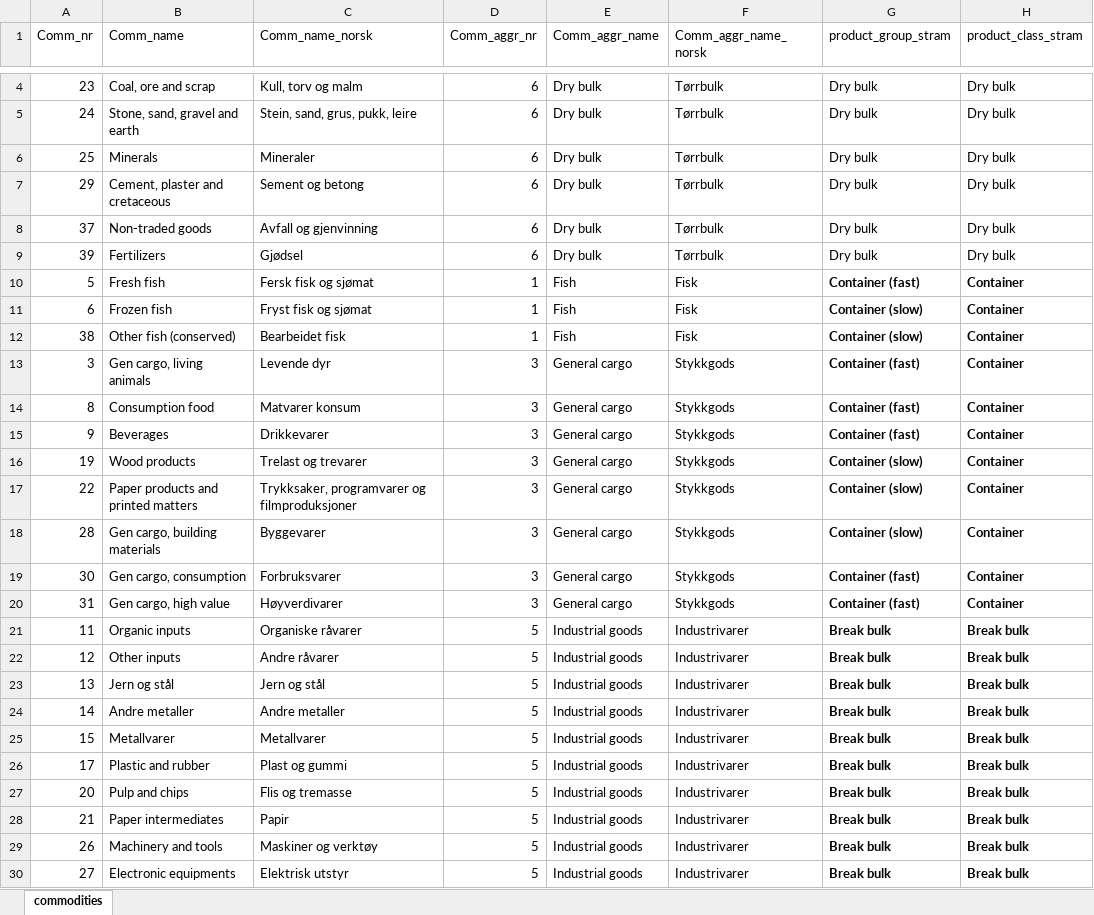
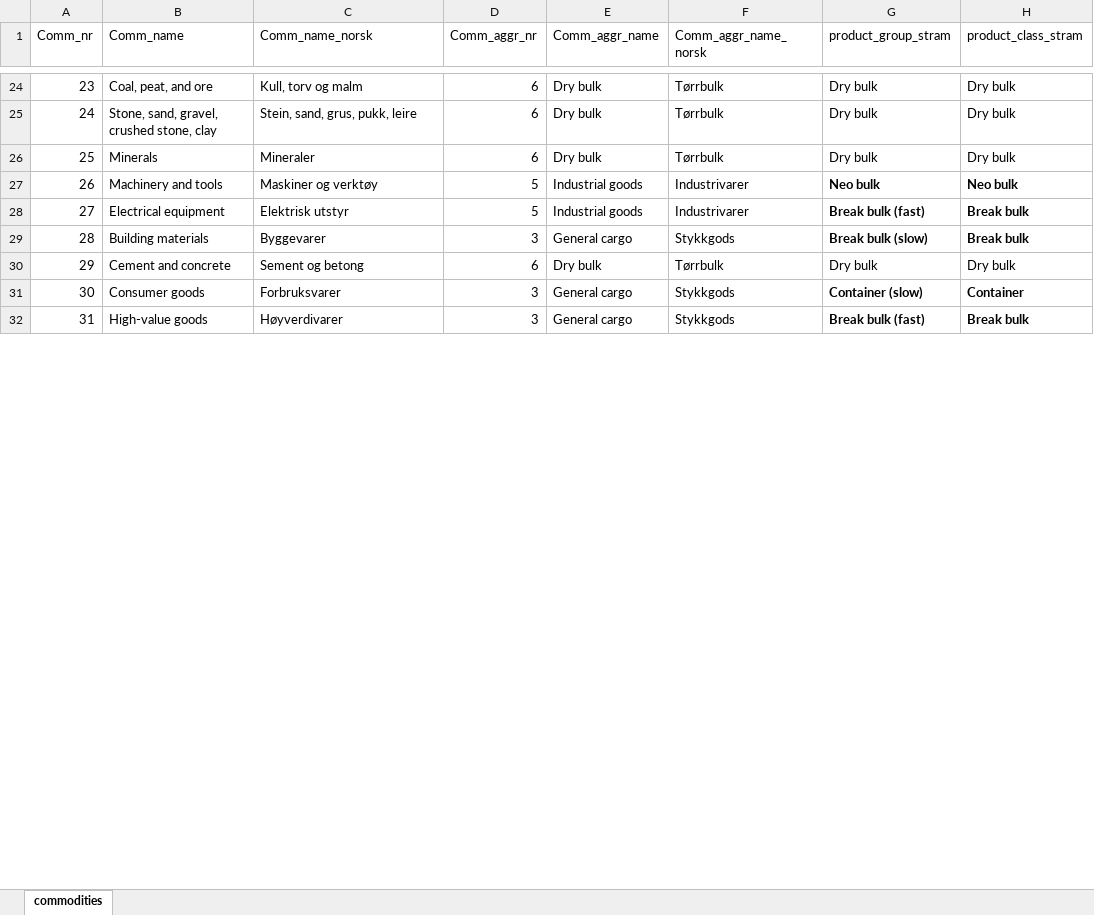
Before and after one commit to SteffenBakker/STraM_ntnu_development, an Excel workbook: Data/commodities.xlsx, sheet commodities, drawn as a sheet; only a part is shown, gaps mark what is left out; values as stored, in another font and other column widths than the file's, no borders; table styles not drawn; removed rows and columns are numbered as before the commit, all else as after; the diff covers the shown part only; the diff names each change by its address in the sheet, - before the commit and + after, or states it on an @@ line.

Commit message:
updated commodities and sets

```diff
--- a/Data/commodities.xlsx (sheet commodities)
+++ b/Data/commodities.xlsx (sheet commodities)
-B24 (Comm_name): Coal, ore and scrap
+B24 (Comm_name): Coal, peat, and ore
-B25 (Comm_name): Stone, sand, gravel and earth
+B25 (Comm_name): Stone, sand, gravel, crushed stone, clay
+row 27: 26 | Machinery and tools | Maskiner og verktøy | 5 | Industrial goods | Industrivarer | Neo bulk | Neo bulk
+row 28: 27 | Electrical equipment | Elektrisk utstyr | 5 | Industrial goods | Industrivarer | Break bulk (fast) | Break bulk
+row 29: 28 | Building materials | Byggevarer | 3 | General cargo | Stykkgods | Break bulk (slow) | Break bulk
-B30 (Comm_name): Cement, plaster and cretaceous
+B30 (Comm_name): Cement and concrete
-row 8: 37 | Non-traded goods | Avfall og gjenvinning | 6 | Dry bulk | Tørrbulk | Dry bulk | Dry bulk
-row 9: 39 | Fertilizers | Gjødsel | 6 | Dry bulk | Tørrbulk | Dry bulk | Dry bulk
-row 10: 5 | Fresh fish | Fersk fisk og sjømat | 1 | Fish | Fisk | Container (fast) | Container
-row 11: 6 | Frozen fish | Fryst fisk og sjømat | 1 | Fish | Fisk | Container (slow) | Container
-row 12: 38 | Other fish (conserved) | Bearbeidet fisk | 1 | Fish | Fisk | Container (slow) | Container
-row 13: 3 | Gen cargo, living animals | Levende dyr | 3 | General cargo | Stykkgods | Container (fast) | Container
-row 14: 8 | Consumption food | Matvarer konsum | 3 | General cargo | Stykkgods | Container (fast) | Container
-row 15: 9 | Beverages | Drikkevarer | 3 | General cargo | Stykkgods | Container (fast) | Container
-row 16: 19 | Wood products | Trelast og trevarer | 3 | General cargo | Stykkgods | Container (slow) | Container
-row 17: 22 | Paper products and printed matters | Trykksaker, programvarer og filmproduksjoner | 3 | General cargo | Stykkgods | Container (slow) | Container
-row 18: 28 | Gen cargo, building materials | Byggevarer | 3 | General cargo | Stykkgods | Container (slow) | Container
-B31 (Comm_name): Gen cargo, consumption
+B31 (Comm_name): Consumer goods
-G31 (product_group_stram): Container (fast)
+G31 (product_group_stram): Container (slow)
-B32 (Comm_name): Gen cargo, high value
+B32 (Comm_name): High-value goods
-G32 (product_group_stram): Container (fast)
+G32 (product_group_stram): Break bulk (fast)
-H32 (product_class_stram): Container
+H32 (product_class_stram): Break bulk
-row 21: 11 | Organic inputs | Organiske råvarer | 5 | Industrial goods | Industrivarer | Break bulk | Break bulk
-row 22: 12 | Other inputs | Andre råvarer | 5 | Industrial goods | Industrivarer | Break bulk | Break bulk
-row 23: 13 | Jern og stål | Jern og stål | 5 | Industrial goods | Industrivarer | Break bulk | Break bulk
-row 24: 14 | Andre metaller | Andre metaller | 5 | Industrial goods | Industrivarer | Break bulk | Break bulk
-row 25: 15 | Metallvarer | Metallvarer | 5 | Industrial goods | Industrivarer | Break bulk | Break bulk
-row 26: 17 | Plastic and rubber | Plast og gummi | 5 | Industrial goods | Industrivarer | Break bulk | Break bulk
-row 27: 20 | Pulp and chips | Flis og tremasse | 5 | Industrial goods | Industrivarer | Break bulk | Break bulk
-row 28: 21 | Paper intermediates | Papir | 5 | Industrial goods | Industrivarer | Break bulk | Break bulk
-row 29: 26 | Machinery and tools | Maskiner og verktøy | 5 | Industrial goods | Industrivarer | Break bulk | Break bulk
-row 30: 27 | Electronic equipments | Elektrisk utstyr | 5 | Industrial goods | Industrivarer | Break bulk | Break bulk
```
Also changed, not shown: 22 added rows, 4 removed rows, 1 moved row and 6 edited cells elsewhere in this sheet, Data/sets.xlsx, 1 other file.
